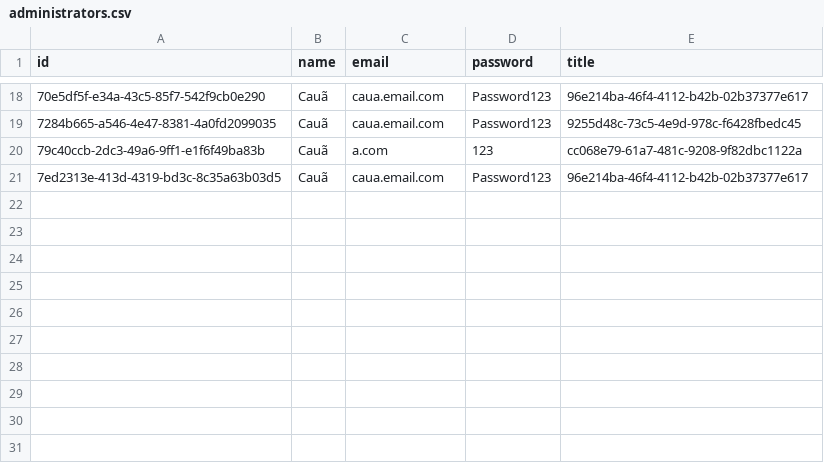
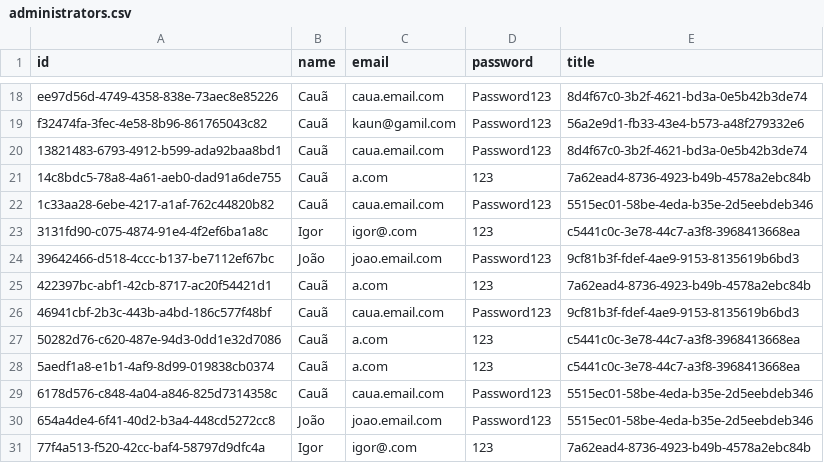
Before and after one commit to giovanatrevizanbarbosa/efisp-ecommerce, a CSV file: resources/database/administrators.csv, drawn as a sheet; only a part is shown, gaps mark what is left out; the diff covers the shown part only.

```diff
--- a/resources/database/administrators.csv
+++ b/resources/database/administrators.csv
@@ -18,4 +18,14 @@
-"70e5df5f-e34a-43c5-85f7-542f9cb0e290","Cauã","caua.email.com","Password123","96e214ba-46f4-4112-b42b-02b37377e617"
-"7284b665-a546-4e47-8381-4a0fd2099035","Cauã","caua.email.com","Password123","9255d48c-73c5-4e9d-978c-f6428fbedc45"
-"79c40ccb-2dc3-49a6-9ff1-e1f6f49ba83b","Cauã","a.com","123","cc068e79-61a7-481c-9208-9f82dbc1122a"
-"7ed2313e-413d-4319-bd3c-8c35a63b03d5","Cauã","caua.email.com","Password123","96e214ba-46f4-4112-b42b-02b37377e617"
+"ee97d56d-4749-4358-838e-73aec8e85226","Cauã","caua.email.com","Password123","8d4f67c0-3b2f-4621-bd3a-0e5b42b3de74"
+"f32474fa-3fec-4e58-8b96-861765043c82","Cauã","kaun@gamil.com","Password123","56a2e9d1-fb33-43e4-b573-a48f279332e6"
+"13821483-6793-4912-b599-ada92baa8bd1","Cauã","caua.email.com","Password123","8d4f67c0-3b2f-4621-bd3a-0e5b42b3de74"
+"14c8bdc5-78a8-4a61-aeb0-dad91a6de755","Cauã","a.com","123","7a62ead4-8736-4923-b49b-4578a2ebc84b"
+"1c33aa28-6ebe-4217-a1af-762c44820b82","Cauã","caua.email.com","Password123","5515ec01-58be-4eda-b35e-2d5eebdeb346"
+"3131fd90-c075-4874-91e4-4f2ef6ba1a8c","Igor","igor@.com","123","c5441c0c-3e78-44c7-a3f8-3968413668ea"
+"39642466-d518-4ccc-b137-be7112ef67bc","João","joao.email.com","Password123","9cf81b3f-fdef-4ae9-9153-8135619b6bd3"
+"422397bc-abf1-42cb-8717-ac20f54421d1","Cauã","a.com","123","7a62ead4-8736-4923-b49b-4578a2ebc84b"
+"46941cbf-2b3c-443b-a4bd-186c577f48bf","Cauã","caua.email.com","Password123","9cf81b3f-fdef-4ae9-9153-8135619b6bd3"
+"50282d76-c620-487e-94d3-0dd1e32d7086","Cauã","a.com","123","c5441c0c-3e78-44c7-a3f8-3968413668ea"
+"5aedf1a8-e1b1-4af9-8d99-019838cb0374","Cauã","a.com","123","c5441c0c-3e78-44c7-a3f8-3968413668ea"
+"6178d576-c848-4a04-a846-825d7314358c","Cauã","caua.email.com","Password123","5515ec01-58be-4eda-b35e-2d5eebdeb346"
+"654a4de4-6f41-40d2-b3a4-448cd5272cc8","João","joao.email.com","Password123","5515ec01-58be-4eda-b35e-2d5eebdeb346"
+"77f4a513-f520-42cc-baf4-58797d9dfc4a","Igor","igor@.com","123","7a62ead4-8736-4923-b49b-4578a2ebc84b"
```
Also changed, not shown: 7 added rows, 7 removed rows and 19 edited cells elsewhere in this file, resources/database/addresses.csv, resources/database/brands.csv, 24 other files.
